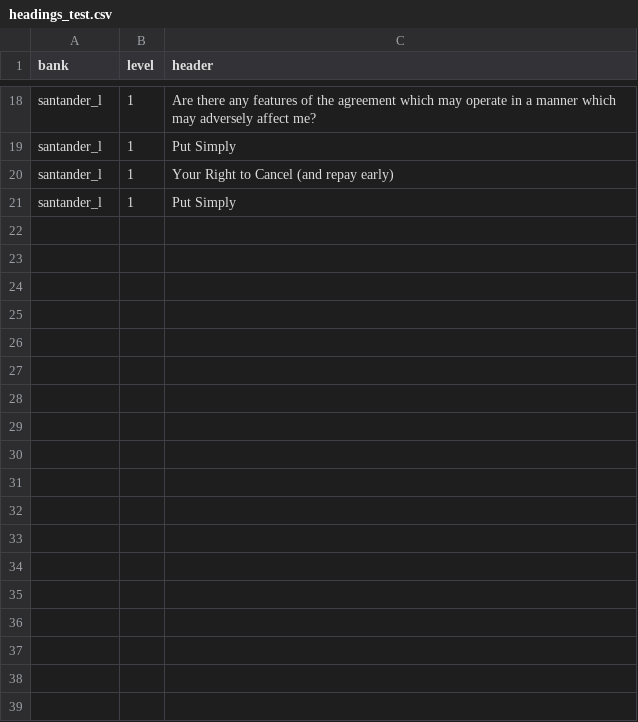
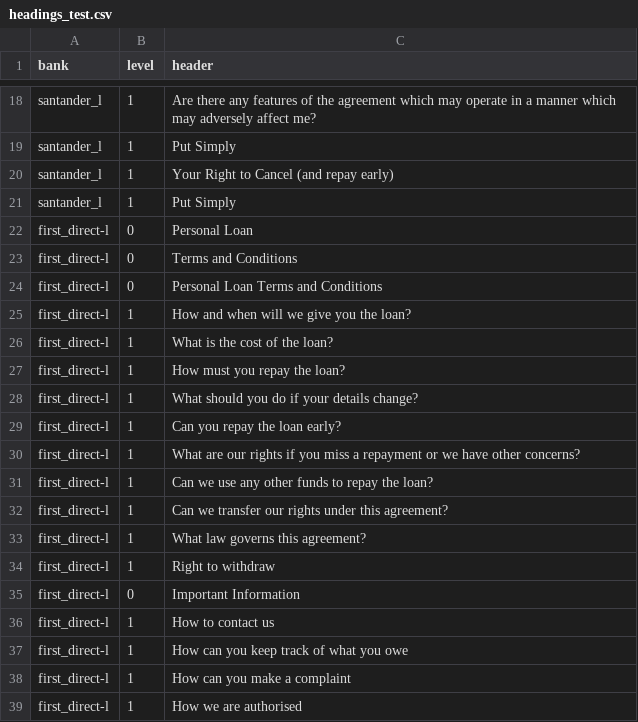
Before and after one commit to chubbypanda121/dissertation, a CSV file: headings_test.csv, drawn as a sheet; only a part is shown, gaps mark what is left out; the diff names each change by its address in the sheet, - before the commit and + after, or states it on an @@ line.

```diff
--- a/headings_test.csv
+++ b/headings_test.csv
+row 22: first_direct-l | 0 | Personal Loan
+row 23: first_direct-l | 0 | Terms and Conditions
+row 24: first_direct-l | 0 | Personal Loan Terms and Conditions
+row 25: first_direct-l | 1 | How and when will we give you the loan?
+row 26: first_direct-l | 1 | What is the cost of the loan?
+row 27: first_direct-l | 1 | How must you repay the loan?
+row 28: first_direct-l | 1 | What should you do if your details change?
+row 29: first_direct-l | 1 | Can you repay the loan early?
+row 30: first_direct-l | 1 | What are our rights if you miss a repayment or we have other concerns?
+row 31: first_direct-l | 1 | Can we use any other funds to repay the loan?
+row 32: first_direct-l | 1 | Can we transfer our rights under this agreement?
+row 33: first_direct-l | 1 | What law governs this agreement?
+row 34: first_direct-l | 1 | Right to withdraw
+row 35: first_direct-l | 0 | Important Information
+row 36: first_direct-l | 1 | How to contact us
+row 37: first_direct-l | 1 | How can you keep track of what you owe
+row 38: first_direct-l | 1 | How can you make a complaint
+row 39: first_direct-l | 1 | How we are authorised
```
Also changed, not shown: 2 other files.
